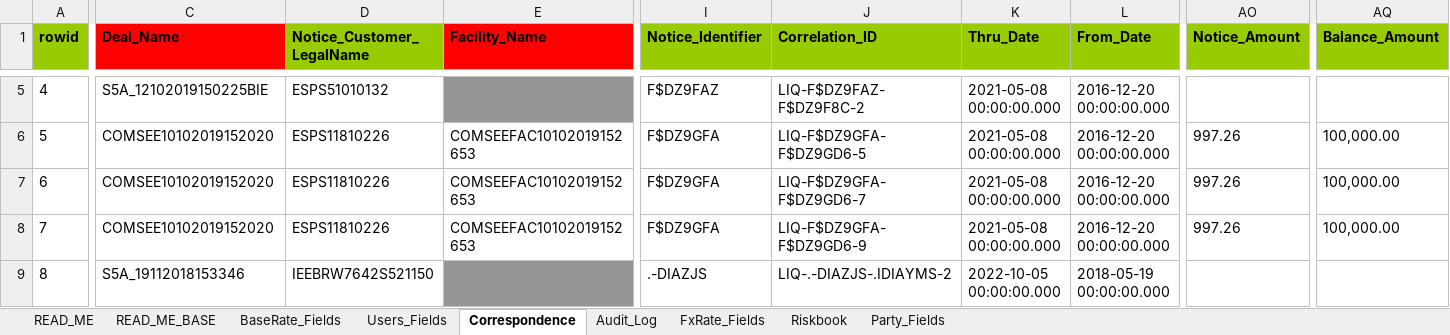
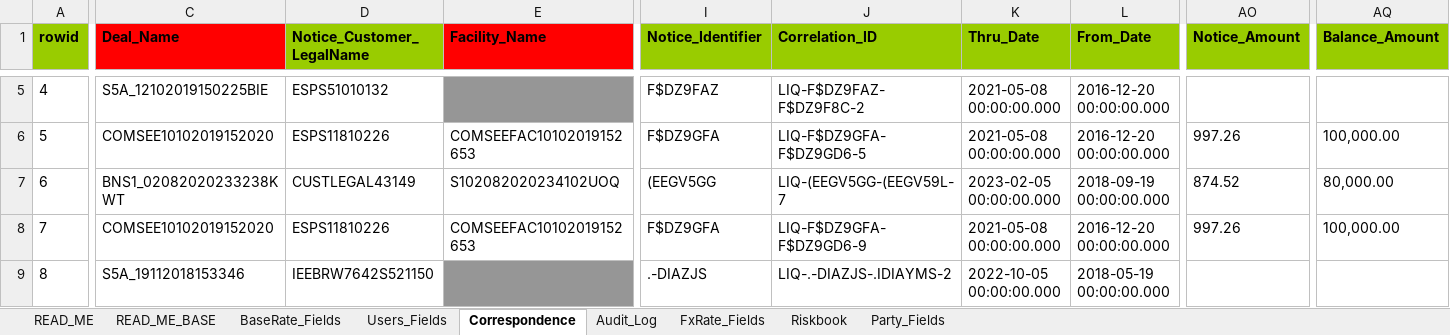
Before and after one commit to shirleenhong/automation-loan-application-cba, an Excel workbook: DataSet/Integration_DataSet/API/API_Data_Set.xlsx, sheet Correspondence, drawn as a sheet; only a part is shown, gaps mark what is left out; values as stored, in another font and other column widths than the file's, no borders; the diff names each change by its address in the sheet, - before the commit and + after, or states it on an @@ line.

Commit message:
- Migrated keywords, test cases and datasets - Added input and output filles - Adjusted path file settings in IEE environment and importfile.robot - Updated instance of FFC1CMUpdateSourceMQ

```diff
--- a/DataSet/Integration_DataSet/API/API_Data_Set.xlsx (sheet Correspondence)
+++ b/DataSet/Integration_DataSet/API/API_Data_Set.xlsx (sheet Correspondence)
-C7 (Deal_Name): COMSEE10102019152020
+C7 (Deal_Name): BNS1_02082020233238KWT
-D7 (Notice_Customer_LegalName): ESPS11810226
+D7 (Notice_Customer_LegalName): CUSTLEGAL43149
-E7 (Facility_Name): COMSEEFAC10102019152653
+E7 (Facility_Name): S102082020234102UOQ
-I7 (Notice_Identifier): F$DZ9GFA
+I7 (Notice_Identifier): (EEGV5GG
-J7 (Correlation_ID): LIQ-F$DZ9GFA-F$DZ9GD6-7
+J7 (Correlation_ID): LIQ-(EEGV5GG-(EEGV59L-7
-K7 (Thru_Date): 2021-05-08 00:00:00.000
+K7 (Thru_Date): 2023-02-05 00:00:00.000
-L7 (From_Date): 2016-12-20 00:00:00.000
+L7 (From_Date): 2018-09-19 00:00:00.000
-AO7 (Notice_Amount): 997.26
+AO7 (Notice_Amount): 874.52
-AQ7 (Balance_Amount): 100,000.00
+AQ7 (Balance_Amount): 80,000.00
```
Also changed, not shown: 9 other files.
